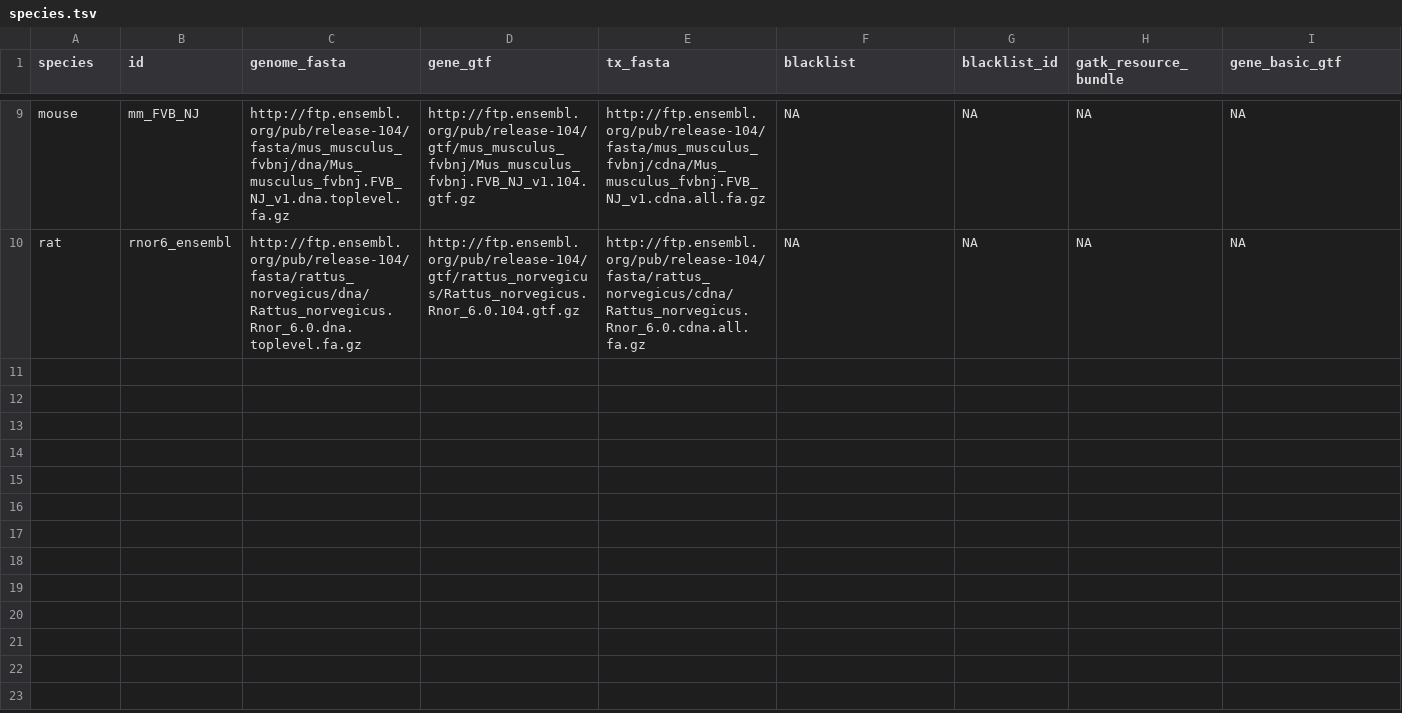
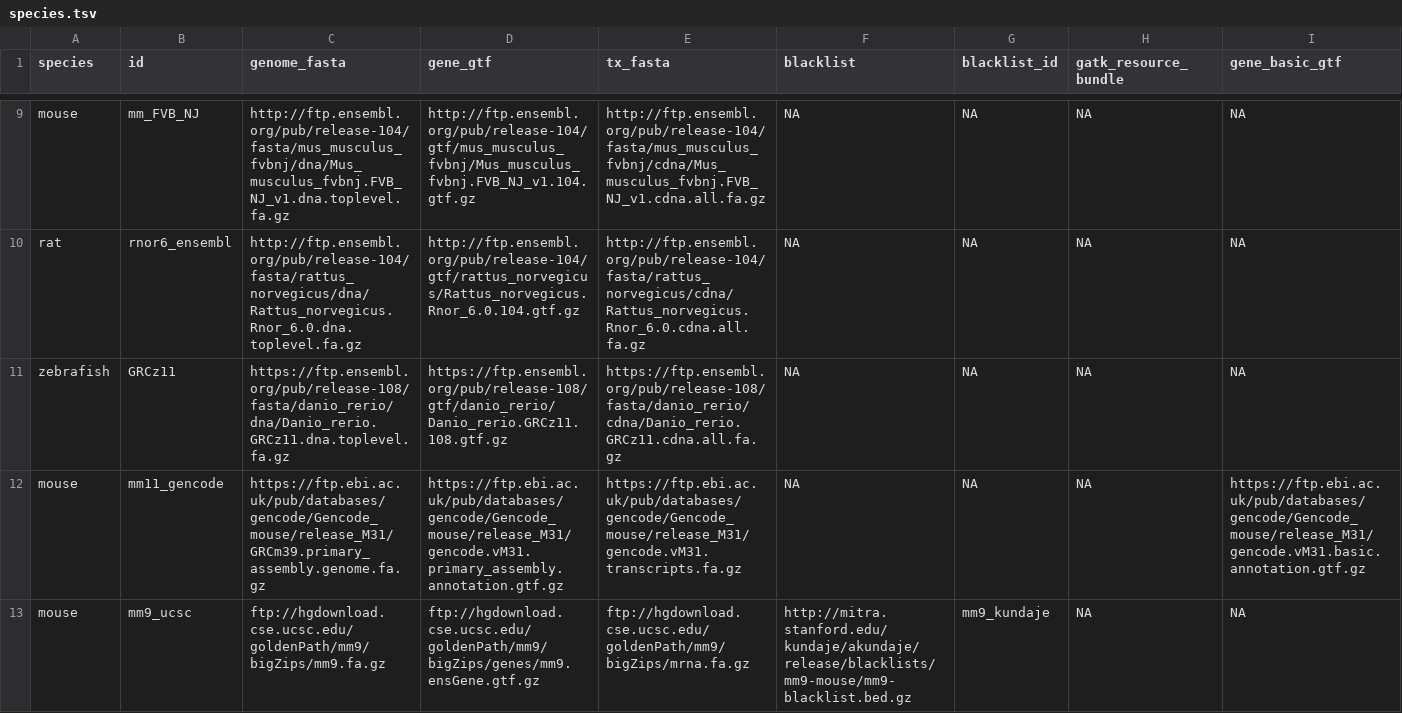
Before and after one commit to vari-bbc/prep_bbc_shared, a TSV file: bin/species.tsv, drawn as a sheet; only a part is shown, gaps mark what is left out; the diff names each change by its address in the sheet, - before the commit and + after, or states it on an @@ line.

Commit message:
Add rat, zebrafish, mm11 and mm9

```diff
--- a/bin/species.tsv
+++ b/bin/species.tsv
+row 11: zebrafish | GRCz11 | https://ftp.ensembl.org/pub/release-108/fasta/danio_rerio/dna/Danio_rerio.GRCz11.dna.toplevel.fa.gz | https://ftp.ensembl.org/pub/release-108/gtf/danio_rerio/Danio_rerio.GRCz11.108.gtf.gz | https://ftp.ensembl.org/pub/release-108/fasta/danio_rerio/cdna/Danio_rerio.GRCz11.cdna.all.fa.gz | NA | NA | NA | NA
+row 12: mouse | mm11_gencode | https://ftp.ebi.ac.uk/pub/databases/gencode/Gencode_mouse/release_M31/GRCm39.primary_assembly.genome.fa.gz | https://ftp.ebi.ac.uk/pub/databases/gencode/Gencode_mouse/release_M31/gencode.vM31.primary_assembly.annotation.gtf.gz | https://ftp.ebi.ac.uk/pub/databases/gencode/Gencode_mouse/release_M31/gencode.vM31.transcripts.fa.gz | NA | NA | NA | https://ftp.ebi.ac.uk/pub/databases/gencode/Gencode_mouse/release_M31/gencode.vM31.basic.annotation.gtf.gz
+row 13: mouse | mm9_ucsc | ftp://hgdownload.cse.ucsc.edu/goldenPath/mm9/bigZips/mm9.fa.gz | ftp://hgdownload.cse.ucsc.edu/goldenPath/mm9/bigZips/genes/mm9.ensGene.gtf.gz | ftp://hgdownload.cse.ucsc.edu/goldenPath/mm9/bigZips/mrna.fa.gz | http://mitra.stanford.edu/kundaje/akundaje/release/blacklists/mm9-mouse/mm9-blacklist.bed.gz | mm9_kundaje | NA | NA
```
